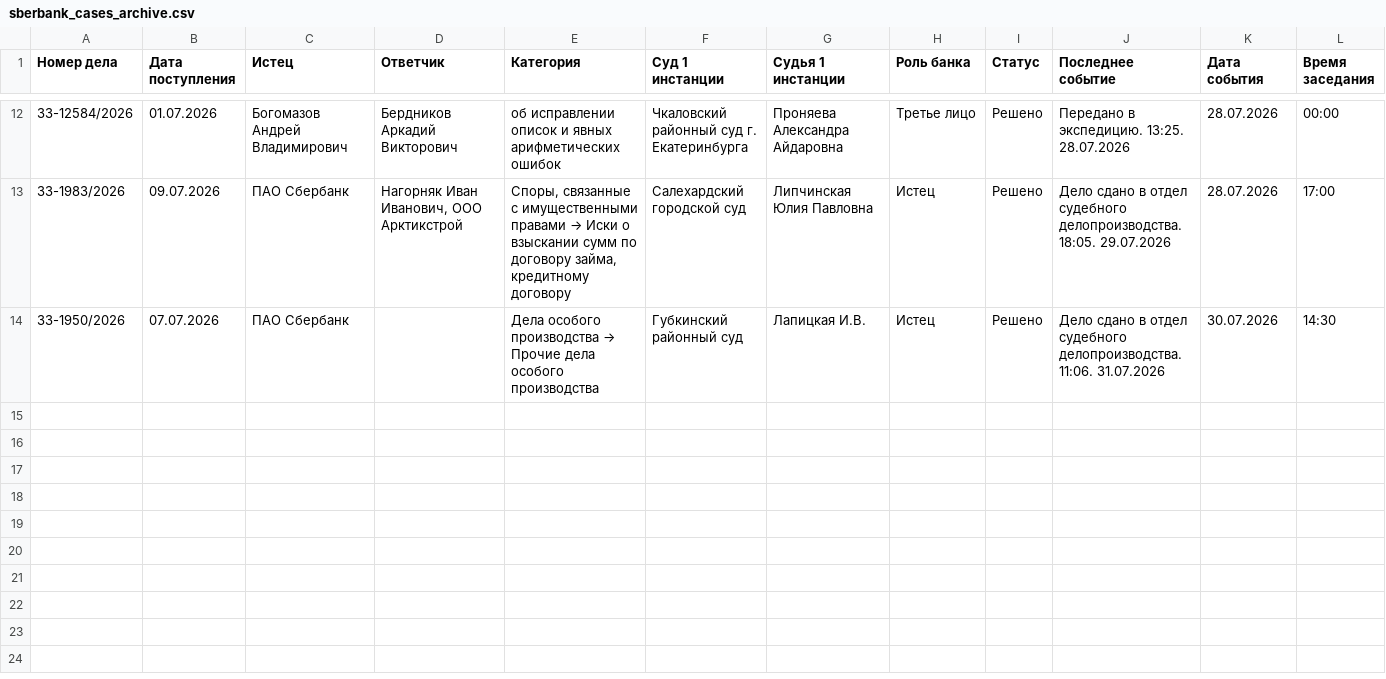
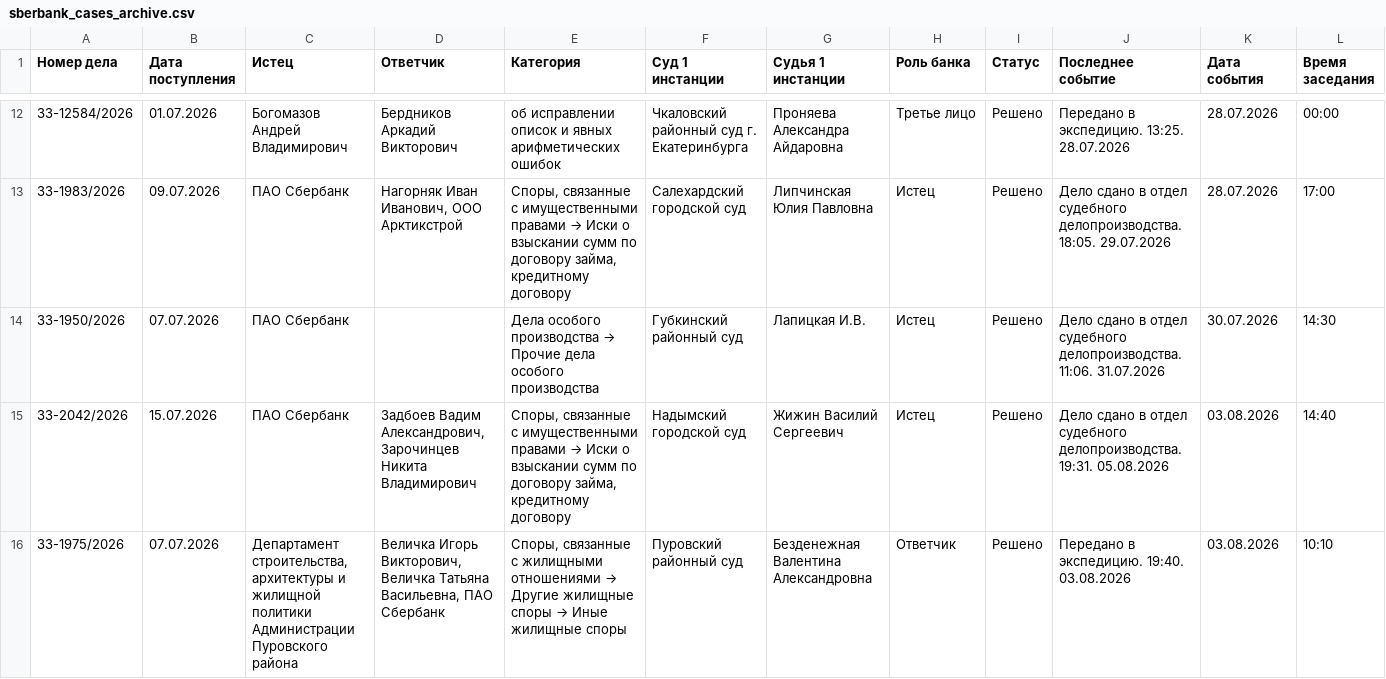
Before and after one commit to SelivanovAS/dashboard-ural, a CSV file: data/sberbank_cases_archive.csv, drawn as a sheet; only a part is shown, gaps mark what is left out; rows hold the shown columns only; the diff covers the shown part only; the diff names each change by its address in the sheet, - before the commit and + after, or states it on an @@ line.

```diff
--- a/data/sberbank_cases_archive.csv
+++ b/data/sberbank_cases_archive.csv
+row 15: 33-2042/2026 | 15.07.2026 | ПАО Сбербанк | Задбоев Вадим Александрович, Зарочинцев Никита Владимирович | Споры, связанные с имущественными правами → Иски о взыскании сумм по договору займа, кредитному договору | Надымский городской суд | Жижин Василий Сергеевич | Истец | Решено | Дело сдано в отдел судебного делопроизводства. 19:31. 05.08.2026 | 03.08.2026 | 14:40
+row 16: 33-1975/2026 | 07.07.2026 | Департамент строительства, архитектуры и жилищной политики Администрации Пуровского района | Величка Игорь Викторович, Величка Татьяна Васильевна, ПАО Сбербанк | Споры, связанные с жилищными отношениями → Другие жилищные споры → Иные жилищные споры | Пуровский районный суд | Безденежная Валентина Александровна | Ответчик | Решено | Передано в экспедицию. 19:40. 03.08.2026 | 03.08.2026 | 10:10
```
Also changed, not shown: 2 added rows elsewhere in this file, data/sberbank_cases.csv, 10 other files.
